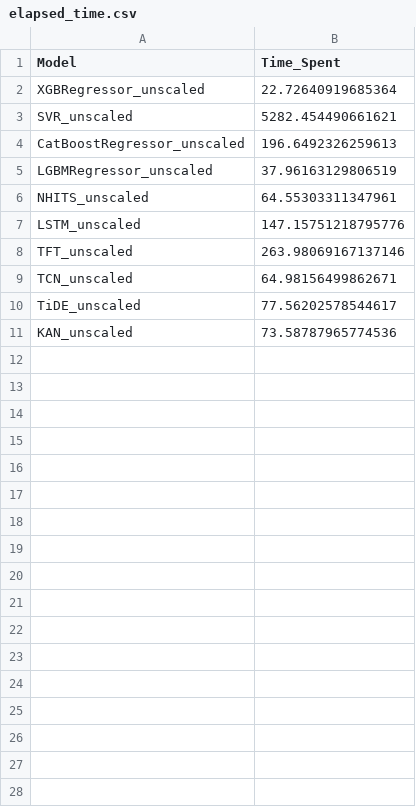
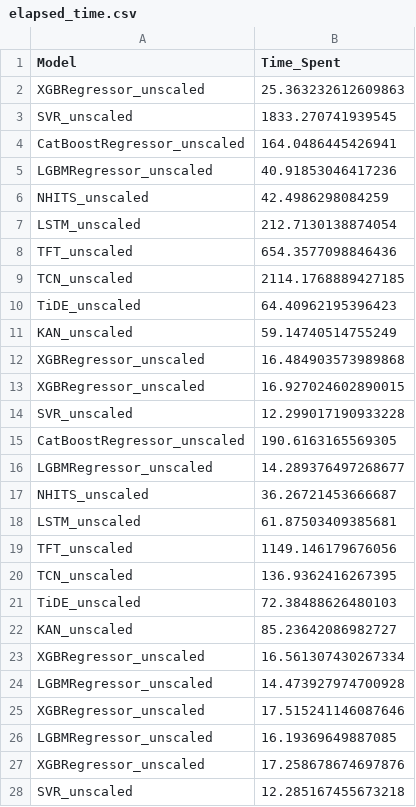
Before and after one commit to PapadopoulosDimitrios/NZEB_net_load_forecasting, a CSV file: outputs/elapsed_time.csv, drawn as a sheet; only a part is shown; the diff covers the shown part only.

Commit message:
integration of fs and forecasting models with sb

```diff
--- a/outputs/elapsed_time.csv
+++ b/outputs/elapsed_time.csv
@@ -1,11 +1,28 @@
 Model,Time_Spent
-XGBRegressor_unscaled,22.72640919685364
-SVR_unscaled,5282.454490661621
-CatBoostRegressor_unscaled,196.6492326259613
-LGBMRegressor_unscaled,37.96163129806519
-NHITS_unscaled,64.55303311347961
-LSTM_unscaled,147.15751218795776
-TFT_unscaled,263.98069167137146
-TCN_unscaled,64.98156499862671
-TiDE_unscaled,77.56202578544617
-KAN_unscaled,73.58787965774536
+XGBRegressor_unscaled,25.363232612609863
+SVR_unscaled,1833.270741939545
+CatBoostRegressor_unscaled,164.0486445426941
+LGBMRegressor_unscaled,40.91853046417236
+NHITS_unscaled,42.4986298084259
+LSTM_unscaled,212.7130138874054
+TFT_unscaled,654.3577098846436
+TCN_unscaled,2114.1768889427185
+TiDE_unscaled,64.40962195396423
+KAN_unscaled,59.14740514755249
+XGBRegressor_unscaled,16.484903573989868
+XGBRegressor_unscaled,16.927024602890015
+SVR_unscaled,12.299017190933228
+CatBoostRegressor_unscaled,190.6163165569305
+LGBMRegressor_unscaled,14.289376497268677
+NHITS_unscaled,36.26721453666687
+LSTM_unscaled,61.87503409385681
+TFT_unscaled,1149.146179676056
+TCN_unscaled,136.9362416267395
+TiDE_unscaled,72.38488626480103
+KAN_unscaled,85.23642086982727
+XGBRegressor_unscaled,16.561307430267334
+LGBMRegressor_unscaled,14.473927974700928
+XGBRegressor_unscaled,17.515241146087646
+LGBMRegressor_unscaled,16.19369649887085
+XGBRegressor_unscaled,17.258678674697876
+SVR_unscaled,12.285167455673218
```
Also changed, not shown: 33 added rows elsewhere in this file, 25 other files.
